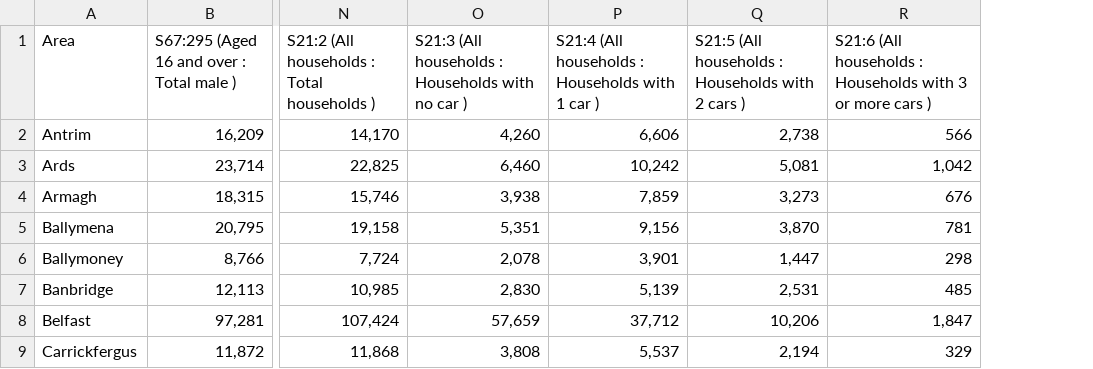
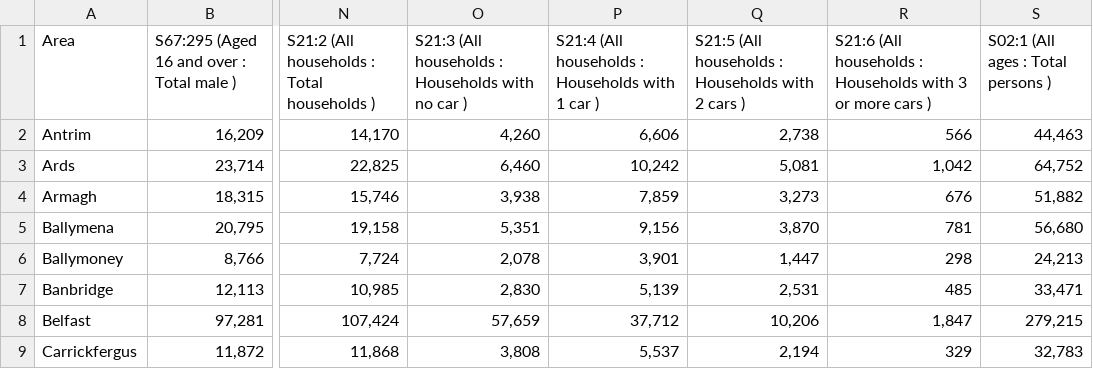
Before and after one commit to alejandroaisam/Football-and-Troubles, a CSV file: Databases/1991census.csv, drawn as a sheet; only a part is shown, gaps mark what is left out; the diff names each change by its address in the sheet, - before the commit and + after, or states it on an @@ line.

```diff
--- a/Databases/1991census.csv
+++ b/Databases/1991census.csv
+column S, rows 1-9: S02:1 (All ages : Total persons ) | 44,463 | 64,752 | 51,882 | 56,680 | 24,213 | 33,471 | 279,215 | 32,783
```
Also changed, not shown: Databases/1981census.csv, Databases/control1981.csv, 2 other files.
